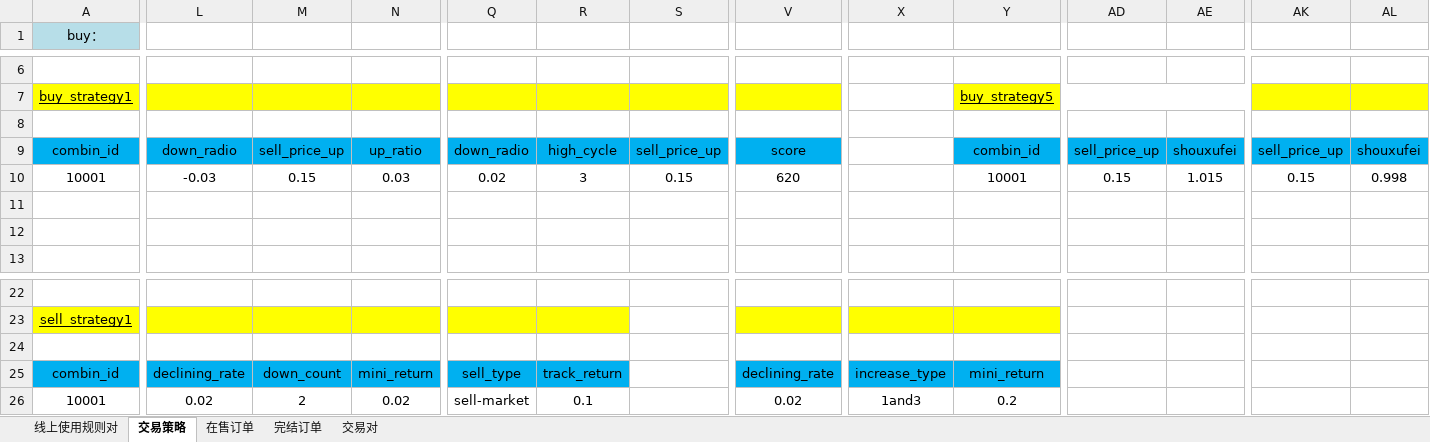
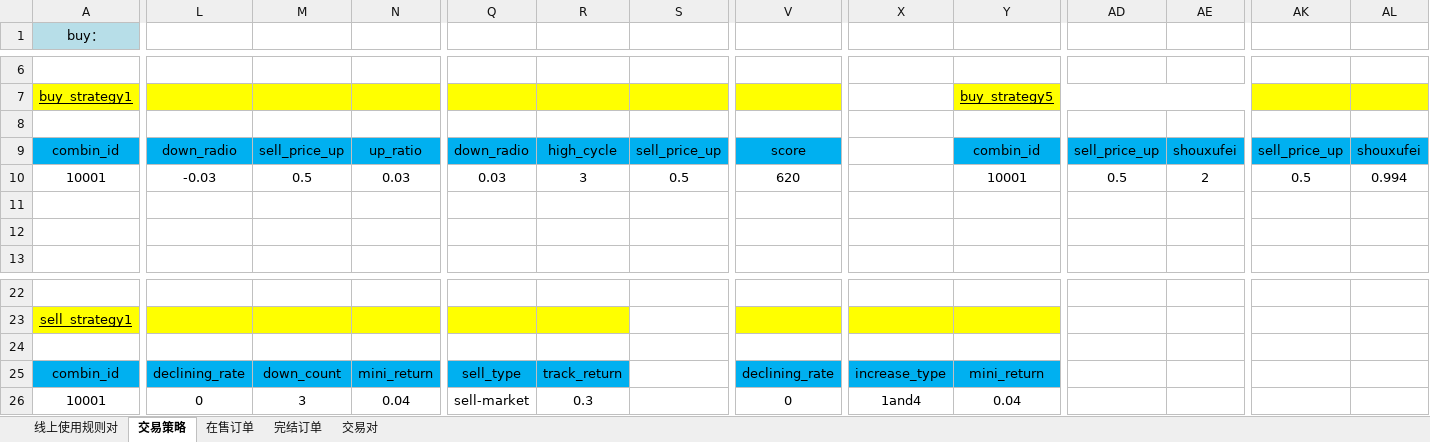
Before and after one commit to wangbin958581347/hb_client, an Excel workbook: huobi.xlsx, sheet 交易策略, drawn as a sheet; only a part is shown, gaps mark what is left out; values as stored, in another font and other column widths than the file's, no borders; the diff covers the shown part only; the diff names each change by its address in the sheet, - before the commit and + after, or states it on an @@ line.

```diff
--- a/huobi.xlsx (sheet 交易策略)
+++ b/huobi.xlsx (sheet 交易策略)
-M10: 0.15
+M10: 0.5
-Q10: 0.02
+Q10: 0.03
-S10: 0.15
+S10: 0.5
-AD10: 0.15
+AD10: 0.5
-AE10: 1.015
+AE10: 2
-AK10: 0.15
+AK10: 0.5
-AL10: 0.998
+AL10: 0.994
-L26: 0.02
+L26: 0
-M26: 2
+M26: 3
-N26: 0.02
+N26: 0.04
-R26: 0.1
+R26: 0.3
-V26: 0.02
+V26: 0
-X26: 1and3
+X26: 1and4
-Y26: 0.2
+Y26: 0.04
```
Also changed, not shown: 1 edited cell elsewhere in this sheet, sheet 完结订单, sheet 在售订单, sheet 交易对, sheet 线上使用规则对, 1 other file.
